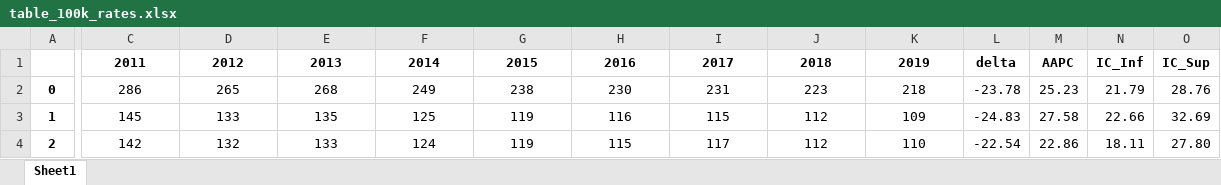
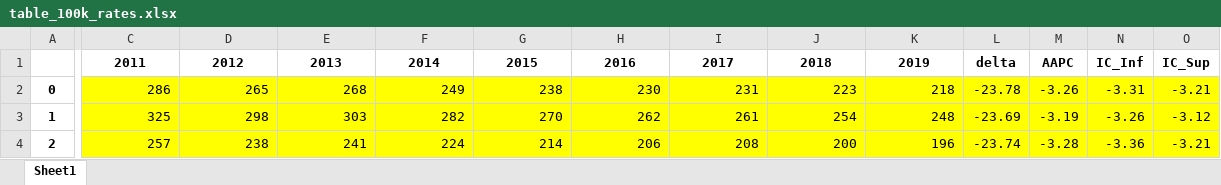
Before and after one commit to mmeirim/pneumonia_evolution_BR, an Excel workbook: tables/table_100k_rates.xlsx, sheet Sheet1, drawn as a sheet; only a part is shown, gaps mark what is left out; values as stored, in another font and other column widths than the file's, no borders; the diff covers the shown part only; the diff names each change by its address in the sheet, - before the commit and + after, or states it on an @@ line.

```diff
--- a/tables/table_100k_rates.xlsx (sheet Sheet1)
+++ b/tables/table_100k_rates.xlsx (sheet Sheet1)
-C2:O4 fill: none
+C2:O4 fill: #FFFF00
-C2:K4 alignment: center
+C2:K4 alignment: right
-M2: 25.23
+M2: -3.26
-N2: 21.79
+N2: -3.31
-O2: 28.76
+O2: -3.21
-C3: 145
+C3: 325
-D3: 133
+D3: 298
-E3: 135
+E3: 303
-F3: 125
+F3: 282
-G3: 119
+G3: 270
-H3: 116
+H3: 262
-I3: 115
+I3: 261
-J3: 112
+J3: 254
-K3: 109
+K3: 248
-L3: -24.83
+L3: -23.69
-M3: 27.58
+M3: -3.19
-N3: 22.66
+N3: -3.26
-O3: 32.69
+O3: -3.12
-C4: 142
+C4: 257
-D4: 132
+D4: 238
-E4: 133
+E4: 241
-F4: 124
+F4: 224
-G4: 119
+G4: 214
-H4: 115
+H4: 206
-I4: 117
+I4: 208
-J4: 112
+J4: 200
-K4: 110
+K4: 196
-L4: -22.54
+L4: -23.74
-M4: 22.86
+M4: -3.28
-N4: 18.11
+N4: -3.36
-O4: 27.80
+O4: -3.21
```
Also changed, not shown: 212 edited cells and cell formats elsewhere in this sheet, tables/table_overview.xlsx, tables/tables_presentation.xlsx, 5 other files.
